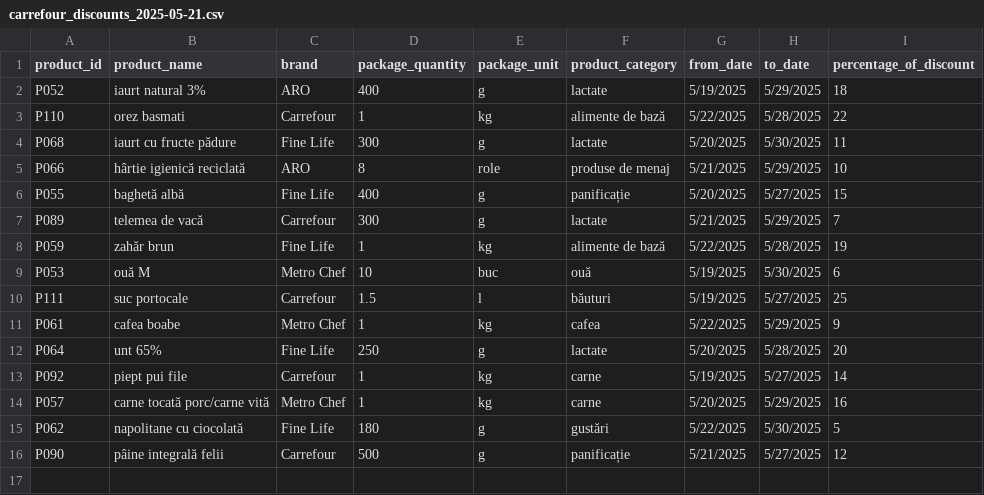
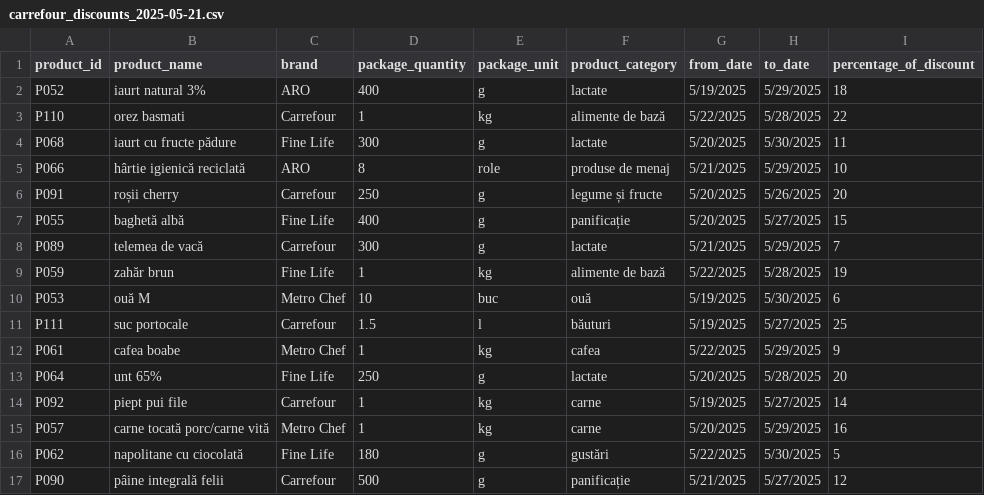
Before and after one commit to pavelmihai96/PriceComparatorMarket, a CSV file: src/main/resources/static/carrefour_discounts_2025-05-21.csv, drawn as a sheet; the diff names each change by its address in the sheet, - before the commit and + after, or states it on an @@ line.

```diff
--- a/src/main/resources/static/carrefour_discounts_2025-05-21.csv
+++ b/src/main/resources/static/carrefour_discounts_2025-05-21.csv
+row 6: P091 | roșii cherry | Carrefour | 250 | g | legume și fructe | 5/20/2025 | 5/26/2025 | 20
```
Also changed, not shown: src/main/resources/static/carrefour_2025-05-21.csv, src/main/resources/static/lidl_2025-05-12.csv, 6 other files.
